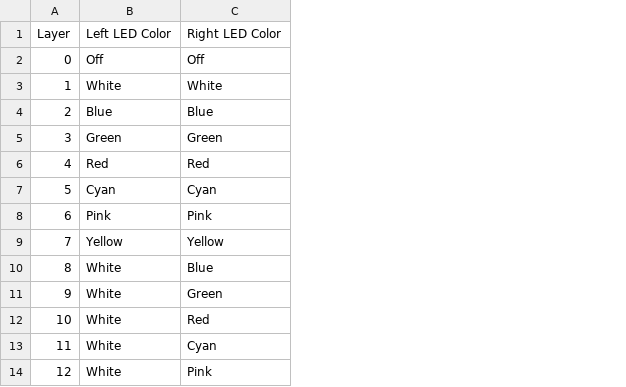
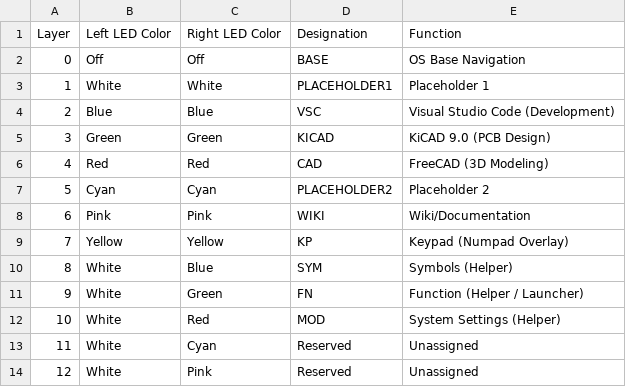
Before and after one commit to KalSidawi/Adv360-Pro-ZMK, a CSV file: kinesis_layer_led_colors.csv, drawn as a sheet; only a part is shown; the diff names each change by its address in the sheet, - before the commit and + after, or states it on an @@ line.

Commit message:
updated layers, environments and helpers

```diff
--- a/kinesis_layer_led_colors.csv
+++ b/kinesis_layer_led_colors.csv
+column D (Designation), rows 2-14: BASE | PLACEHOLDER1 | VSC | KICAD | CAD | PLACEHOLDER2 | WIKI | KP | SYM | FN | MOD | Reserved | Reserved
+column E (Function), rows 2-14: OS Base Navigation | Placeholder 1 | Visual Studio Code (Development) | KiCAD 9.0 (PCB Design) | FreeCAD (3D Modeling) | Placeholder 2 | Wiki/Documentation | Keypad (Numpad Overlay) | Symbols (Helper) | Function (Helper / Launcher) | System Settings (Helper) | Unassigned | Unassigned
```
Also changed, not shown: 1 other file.
